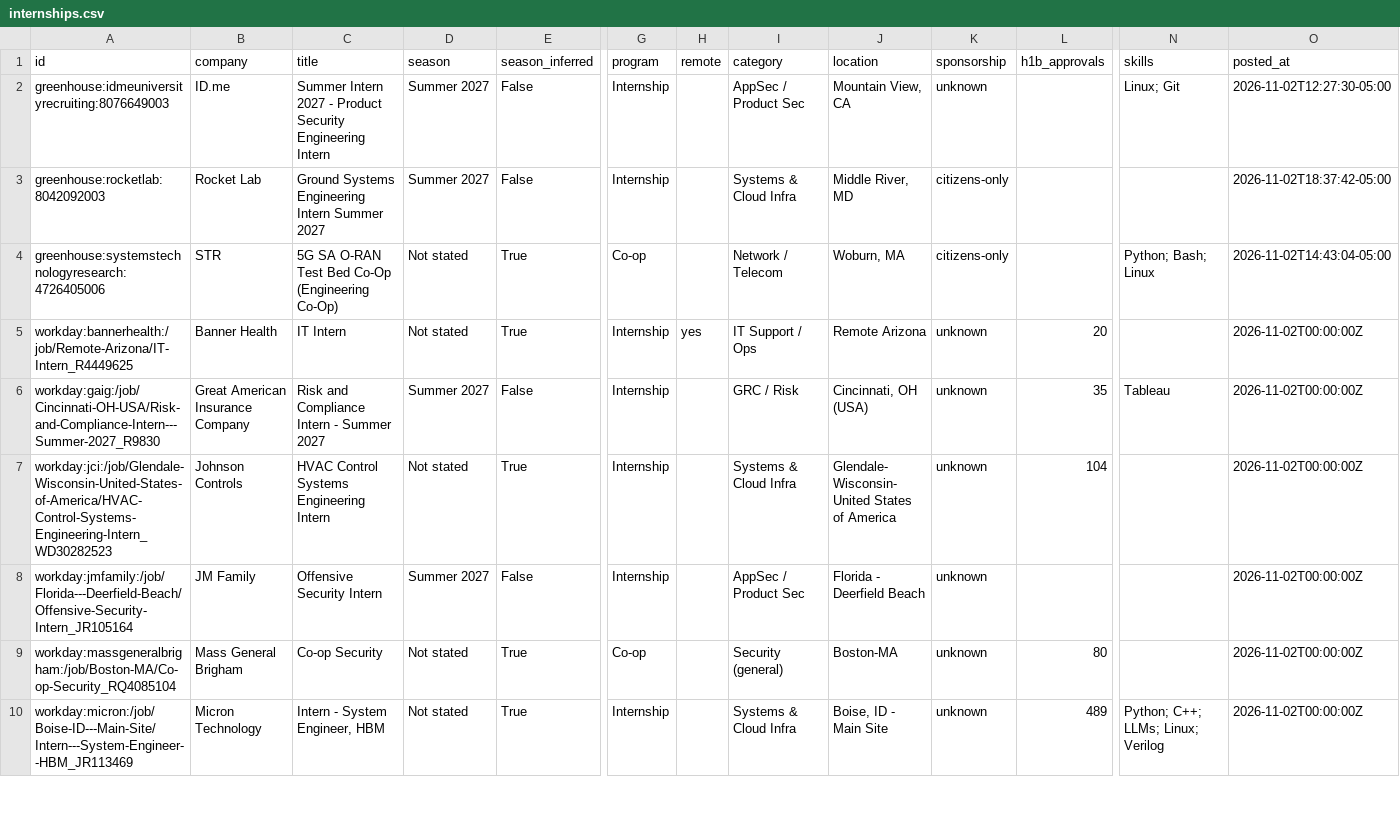
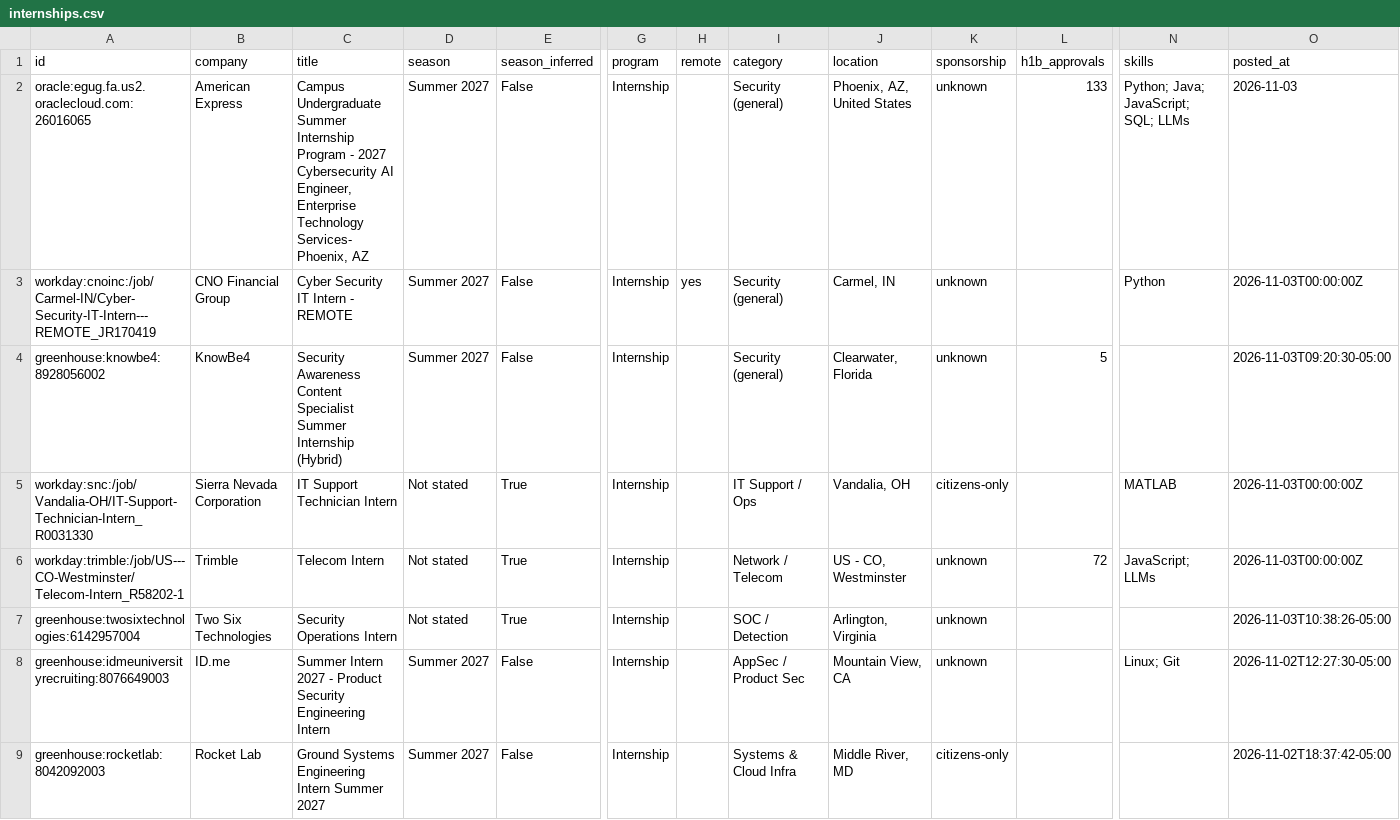
Before and after one commit to gregpierre/secnet-internships, a CSV file: data/internships.csv, drawn as a sheet; only a part is shown, gaps mark what is left out; the shorter side is filled out with more unchanged rows; rows hold the shown columns only; the diff names each change by its address in the sheet, - before the commit and + after, or states it on an @@ line.

```diff
--- a/data/internships.csv
+++ b/data/internships.csv
+row 2: oracle:egug.fa.us2.oraclecloud.com:26016065 | American Express | Campus Undergraduate Summer Internship Program - 2027 Cybersecurity AI Engineer, Enterprise Technology Services- Phoenix, AZ | Summer 2027 | False | Internship |  | Security (general) | Phoenix, AZ, United States | unknown | 133 | Python; Java; JavaScript; SQL; LLMs | 2026-11-03
+row 3: workday:cnoinc:/job/Carmel-IN/Cyber-Security-IT-Intern---REMOTE_JR170419 | CNO Financial Group | Cyber Security IT Intern - REMOTE | Summer 2027 | False | Internship | yes | Security (general) | Carmel, IN | unknown |  | Python | 2026-11-03T00:00:00Z
+row 4: greenhouse:knowbe4:8928056002 | KnowBe4 | Security Awareness Content Specialist Summer Internship (Hybrid) | Summer 2027 | False | Internship |  | Security (general) | Clearwater, Florida | unknown | 5 |  | 2026-11-03T09:20:30-05:00
+row 5: workday:snc:/job/Vandalia-OH/IT-Support-Technician-Intern_R0031330 | Sierra Nevada Corporation | IT Support Technician Intern | Not stated | True | Internship |  | IT Support / Ops | Vandalia, OH | citizens-only |  | MATLAB | 2026-11-03T00:00:00Z
+row 6: workday:trimble:/job/US---CO-Westminster/Telecom-Intern_R58202-1 | Trimble | Telecom Intern | Not stated | True | Internship |  | Network / Telecom | US - CO, Westminster | unknown | 72 | JavaScript; LLMs | 2026-11-03T00:00:00Z
+row 7: greenhouse:twosixtechnologies:6142957004 | Two Six Technologies | Security Operations Intern | Not stated | True | Internship |  | SOC / Detection | Arlington, Virginia | unknown |  |  | 2026-11-03T10:38:26-05:00
```
Also changed, not shown: docs/internships.csv, 15 other files.
